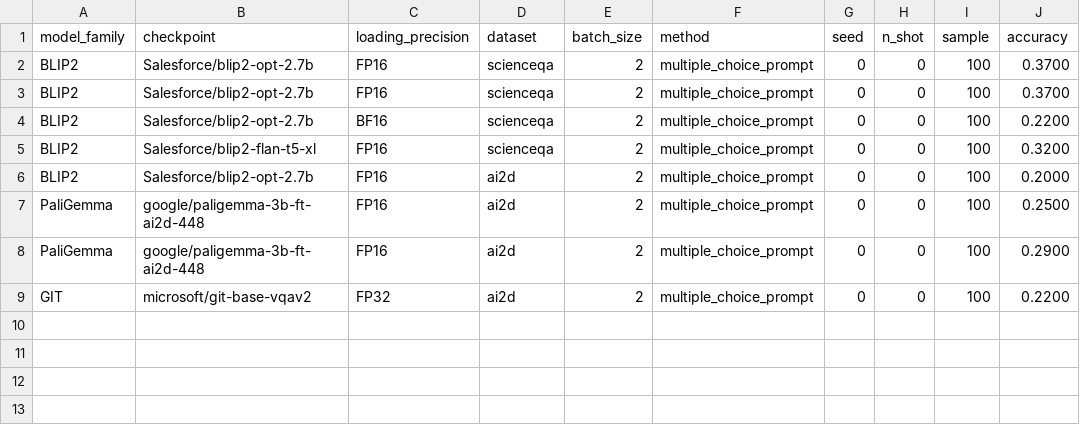
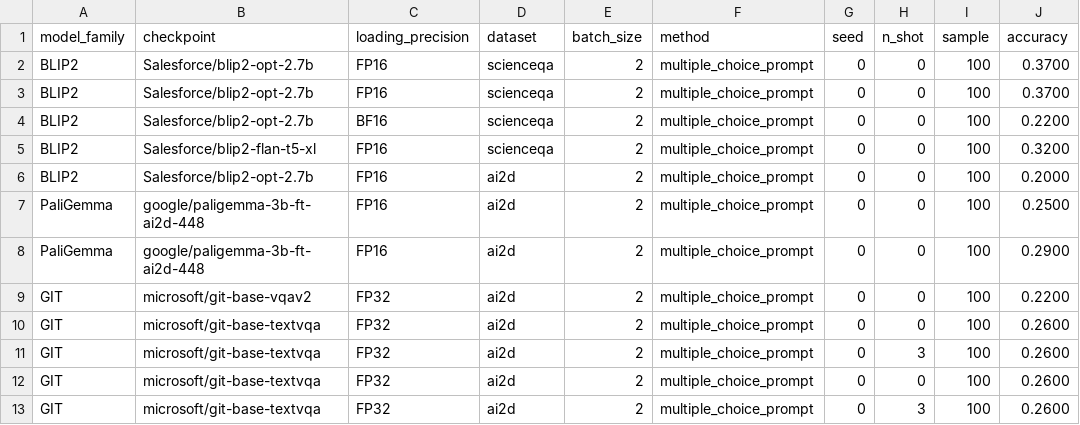
Before and after one commit to souradipp76/MM-PoE, a CSV file: results/multiple_choice_prompt.csv, drawn as a sheet.

Commit message:
Results with GIT textvqa for AI2D dataset using fewshot.

```diff
--- a/results/multiple_choice_prompt.csv
+++ b/results/multiple_choice_prompt.csv
@@ -9 +9,5 @@ PaliGemma,google/paligemma-3b-ft-ai2d-448,FP16,ai2d,2,multiple_choice_prompt,0,0
 GIT,microsoft/git-base-vqav2,FP32,ai2d,2,multiple_choice_prompt,0,0,100,0.2200
+GIT,microsoft/git-base-textvqa,FP32,ai2d,2,multiple_choice_prompt,0,0,100,0.2600
+GIT,microsoft/git-base-textvqa,FP32,ai2d,2,multiple_choice_prompt,0,3,100,0.2600
+GIT,microsoft/git-base-textvqa,FP32,ai2d,2,multiple_choice_prompt,0,0,100,0.2600
+GIT,microsoft/git-base-textvqa,FP32,ai2d,2,multiple_choice_prompt,0,3,100,0.2600
```
Also changed, not shown: results/process_of_elimination.csv, 3 other files.
